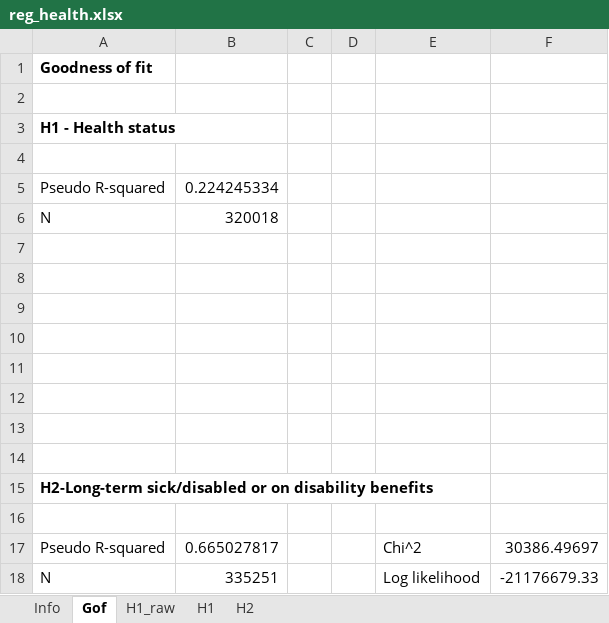
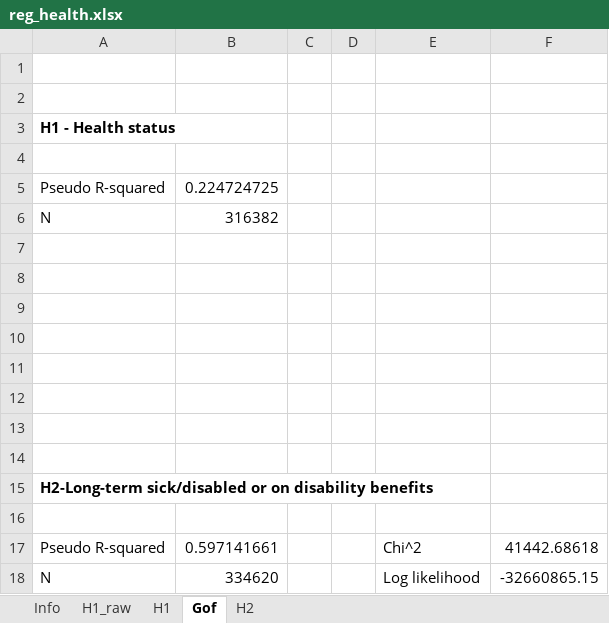
Before and after one commit to centreformicrosimulation/SimPaths, an Excel workbook: input/reg_health.xlsx, sheet Gof, drawn as a sheet; values as stored, in another font and other column widths than the file's, no borders; the diff names each change by its address in the sheet, - before the commit and + after, or states it on an @@ line.

```diff
--- a/input/reg_health.xlsx (sheet Gof)
+++ b/input/reg_health.xlsx (sheet Gof)
@@ sheet tab order changed: Info | H1_raw | H1 | Gof | H2 @@
-A1: Goodness of fit
+A1: (empty)
-B5: 0.224245334
+B5: 0.224724725
-B6: 320018
+B6: 316382
-B17: 0.665027817
+B17: 0.597141661
-F17: 30386.49697
+F17: 41442.68618
-B18: 335251
+B18: 334620
-F18: -21176679.33
+F18: -32660865.15
```
Also changed, not shown: sheet H1, sheet H2, sheet H1_raw, input/reg_education.xlsx, input/reg_home_ownership.xlsx, 6 other files.
